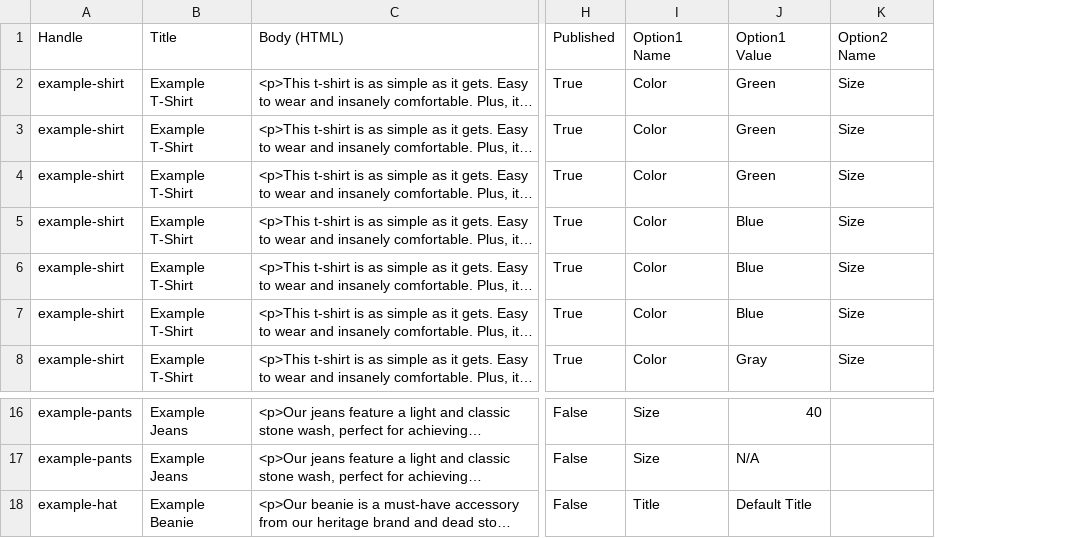
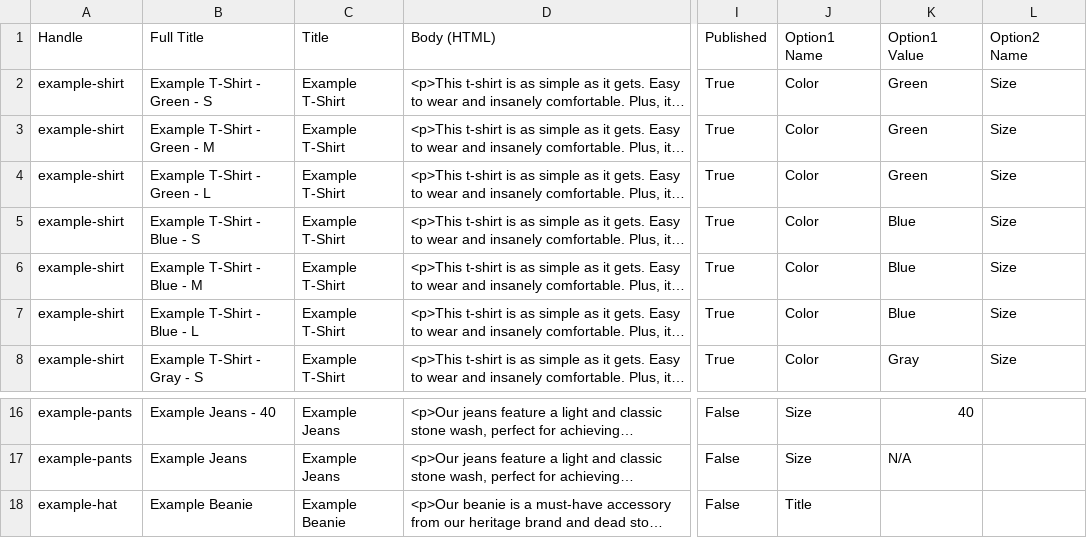
Before and after one commit to kcohen1997/Shopify-Product-CSV-File-Forward-Fill, a CSV file: product_template_result.csv, drawn as a sheet; only a part is shown, gaps mark what is left out; long unchanged cells end in …; addresses are those after the commit; the diff names each change by its address in the sheet, - before the commit and + after, or states it on an @@ line.

Commit message:
full title addition and default title removal

```diff
--- a/product_template_result.csv
+++ b/product_template_result.csv
+column B (Full Title), rows 2-8: Example T-Shirt - Green - S | Example T-Shirt - Green - M | Example T-Shirt - Green - L | Example T-Shirt - Blue - S | Example T-Shirt - Blue - M | Example T-Shirt - Blue - L | Example T-Shirt - Gray - S; rows 16-18: Example Jeans - 40 | Example Jeans | Example Beanie
-K18 (Option1 Value): Default Title
+K18 (Option1 Value): (empty)
```
Also changed, not shown: 2 other files.
